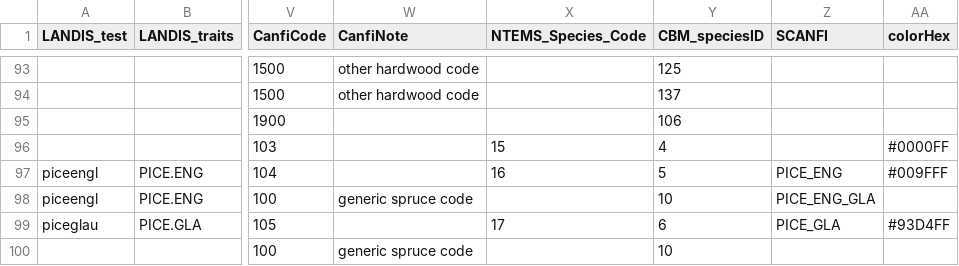
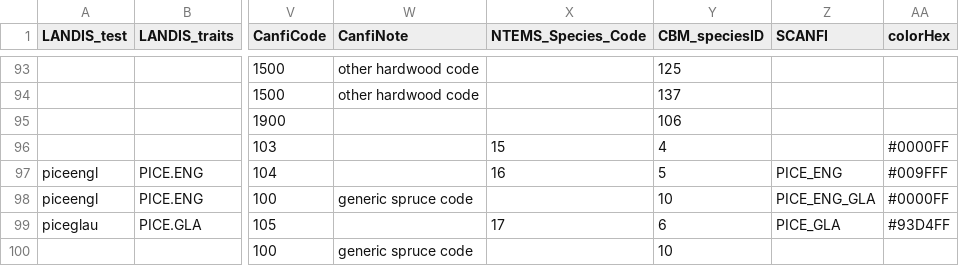
Before and after one commit to PredictiveEcology/LandR, a CSV file: data-raw/sppEquivalencies_CA.csv, drawn as a sheet; only a part is shown, gaps mark what is left out; the diff names each change by its address in the sheet, - before the commit and + after, or states it on an @@ line.

```diff
--- a/data-raw/sppEquivalencies_CA.csv
+++ b/data-raw/sppEquivalencies_CA.csv
-AA98 (colorHex): (empty)
+AA98 (colorHex): #0000FF
```
Also changed, not shown: 1 other file.
